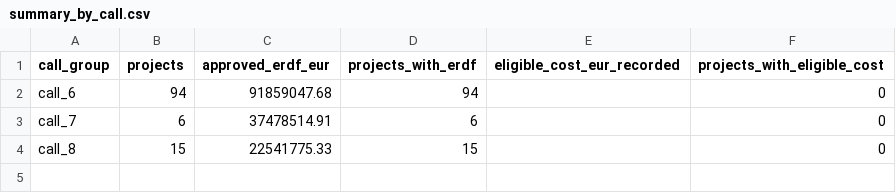
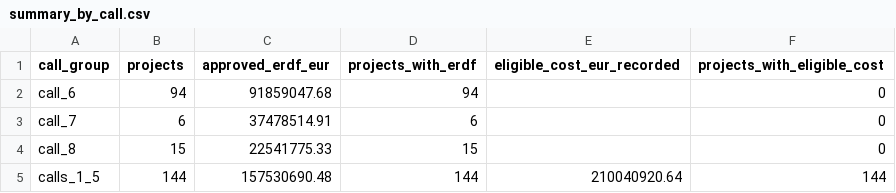
Before and after one commit to r-sousa/mobilidade-public-sources, a CSV file: external/poctep/data/summary_by_call.csv, drawn as a sheet; the diff names each change by its address in the sheet, - before the commit and + after, or states it on an @@ line.

```diff
--- a/external/poctep/data/summary_by_call.csv
+++ b/external/poctep/data/summary_by_call.csv
+row 5: calls_1_5 | 144 | 157530690.48 | 144 | 210040920.64 | 144
```
Also changed, not shown: external/poctep/data/summary_by_area.csv, external/poctep/data/summary_by_area_priority.csv, 6 other files.
